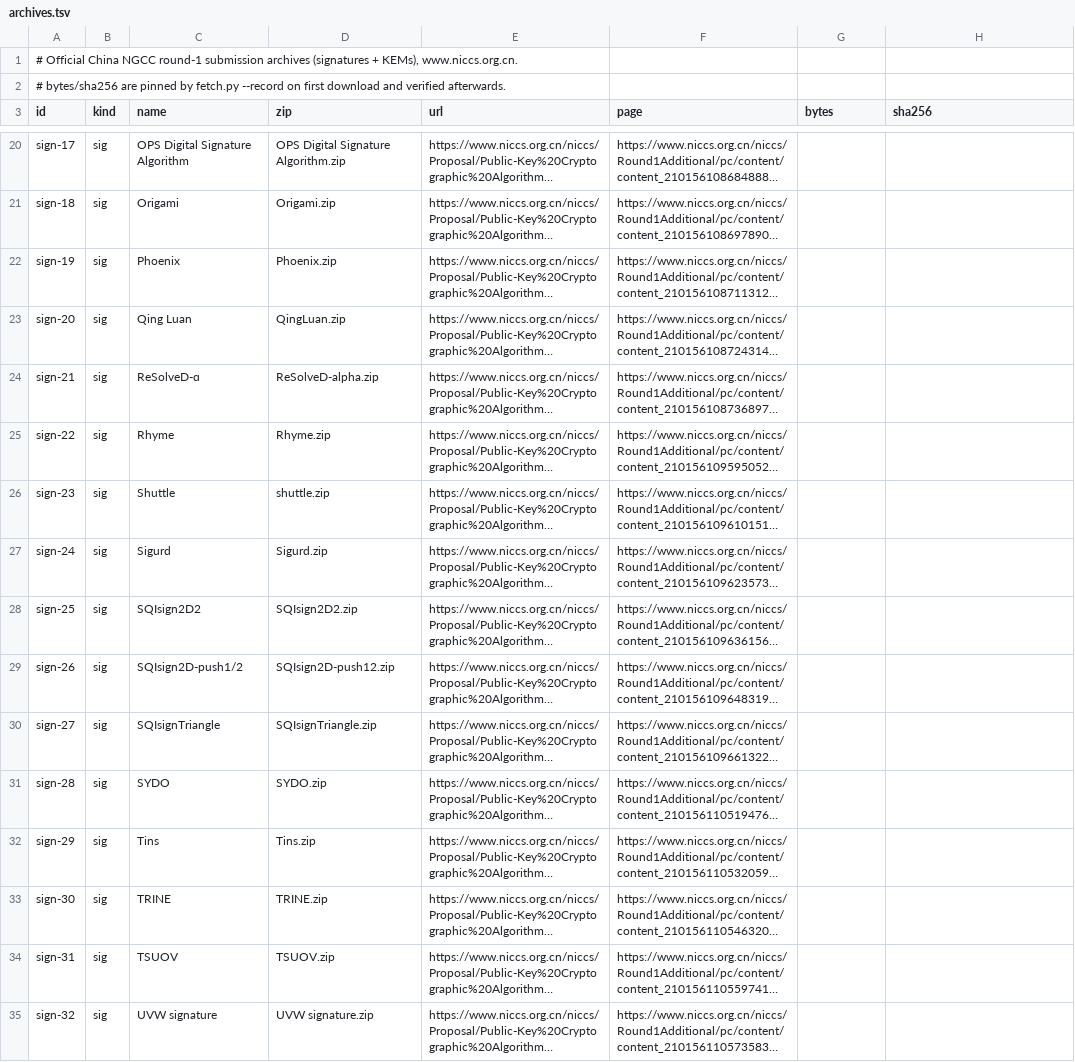
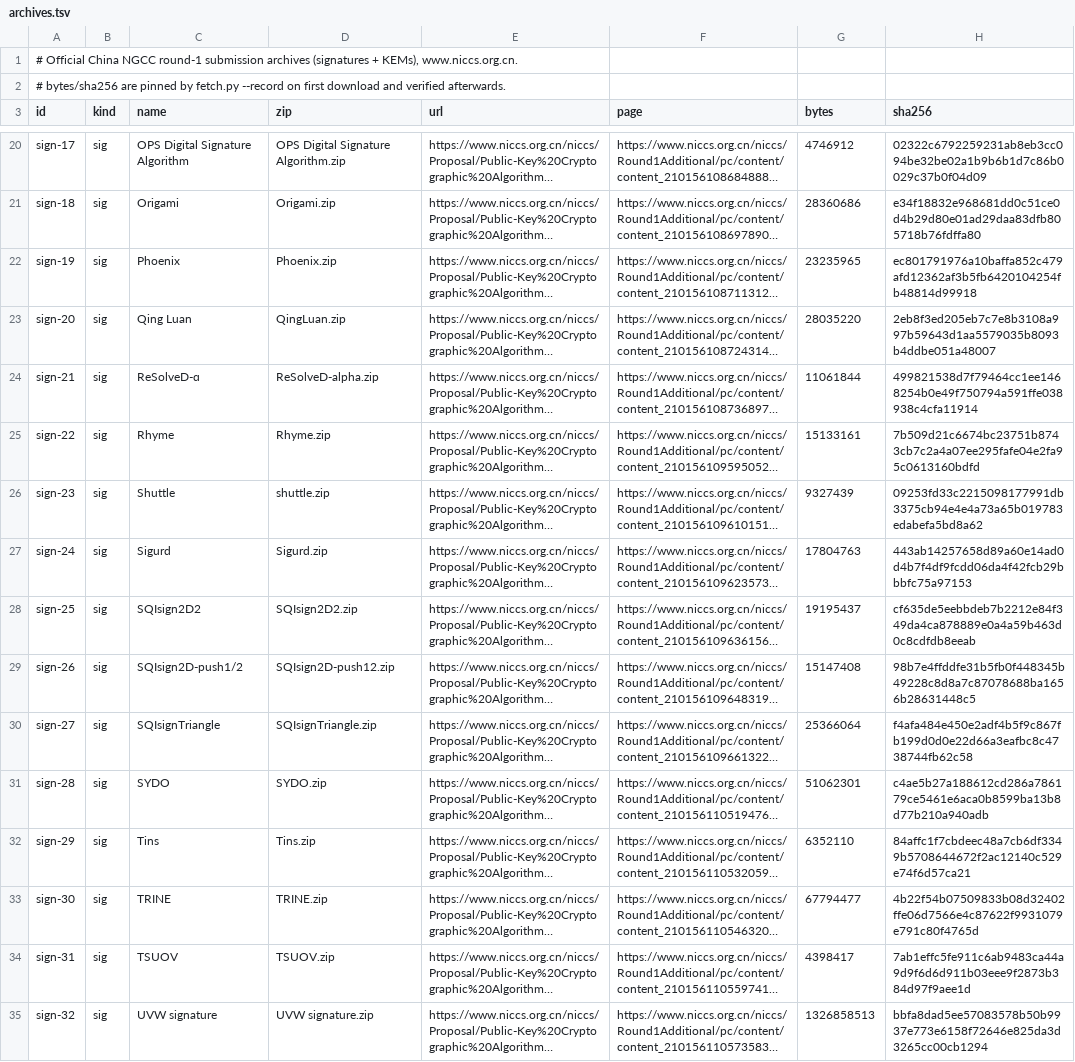
Before and after one commit to PQShield/nist-sigs-zoo, a TSV file: bench-common/ngcc/archives.tsv, drawn as a sheet; only a part is shown, gaps mark what is left out; long unchanged cells end in …; the diff covers the shown part only; the diff names each change by its address in the sheet, - before the commit and + after, or states it on an @@ line.

```diff
--- a/bench-common/ngcc/archives.tsv
+++ b/bench-common/ngcc/archives.tsv
-G20 (bytes): (empty)
+G20 (bytes): 4746912
-H20 (sha256): (empty)
+H20 (sha256): 02322c6792259231ab8eb3cc094be32be02a1b9b6b1d7c86b0029c37b0f04d09
-G21 (bytes): (empty)
+G21 (bytes): 28360686
-H21 (sha256): (empty)
+H21 (sha256): e34f18832e968681dd0c51ce0d4b29d80e01ad29daa83dfb805718b76fdffa80
-G22 (bytes): (empty)
+G22 (bytes): 23235965
-H22 (sha256): (empty)
+H22 (sha256): ec801791976a10baffa852c479afd12362af3b5fb6420104254fb48814d99918
-G23 (bytes): (empty)
+G23 (bytes): 28035220
-H23 (sha256): (empty)
+H23 (sha256): 2eb8f3ed205eb7c7e8b3108a997b59643d1aa5579035b8093b4ddbe051a48007
-G24 (bytes): (empty)
+G24 (bytes): 11061844
-H24 (sha256): (empty)
+H24 (sha256): 499821538d7f79464cc1ee1468254b0e49f750794a591ffe038938c4cfa11914
-G25 (bytes): (empty)
+G25 (bytes): 15133161
-H25 (sha256): (empty)
+H25 (sha256): 7b509d21c6674bc23751b8743cb7c2a4a07ee295fafe04e2fa95c0613160bdfd
-G26 (bytes): (empty)
+G26 (bytes): 9327439
-H26 (sha256): (empty)
+H26 (sha256): 09253fd33c2215098177991db3375cb94e4e4a73a65b019783edabefa5bd8a62
-G27 (bytes): (empty)
+G27 (bytes): 17804763
-H27 (sha256): (empty)
+H27 (sha256): 443ab14257658d89a60e14ad0d4b7f4df9fcdd06da4f42fcb29bbbfc75a97153
-G28 (bytes): (empty)
+G28 (bytes): 19195437
-H28 (sha256): (empty)
+H28 (sha256): cf635de5eebbdeb7b2212e84f349da4ca878889e0a4a59b463d0c8cdfdb8eeab
-G29 (bytes): (empty)
+G29 (bytes): 15147408
-H29 (sha256): (empty)
+H29 (sha256): 98b7e4ffddfe31b5fb0f448345b49228c8d8a7c87078688ba1656b28631448c5
-G30 (bytes): (empty)
+G30 (bytes): 25366064
-H30 (sha256): (empty)
+H30 (sha256): f4afa484e450e2adf4b5f9c867fb199d0d0e22d66a3eafbc8c4738744fb62c58
-G31 (bytes): (empty)
+G31 (bytes): 51062301
-H31 (sha256): (empty)
+H31 (sha256): c4ae5b27a188612cd286a786179ce5461e6aca0b8599ba13b8d77b210a940adb
-G32 (bytes): (empty)
+G32 (bytes): 6352110
-H32 (sha256): (empty)
+H32 (sha256): 84affc1f7cbdeec48a7cb6df3349b5708644672f2ac12140c529e74f6d57ca21
-G33 (bytes): (empty)
+G33 (bytes): 67794477
-H33 (sha256): (empty)
+H33 (sha256): 4b22f54b07509833b08d32402ffe06d7566e4c87622f9931079e791c80f4765d
-G34 (bytes): (empty)
+G34 (bytes): 4398417
-H34 (sha256): (empty)
+H34 (sha256): 7ab1effc5fe911c6ab9483ca44a9d9f6d6d911b03eee9f2873b384d97f9aee1d
-G35 (bytes): (empty)
+G35 (bytes): 1326858513
-H35 (sha256): (empty)
+H35 (sha256): bbfa8dad5ee57083578b50b9937e773e6158f72646e825da3d3265cc00cb1294
```
Also changed, not shown: 118 edited cells elsewhere in this file.
